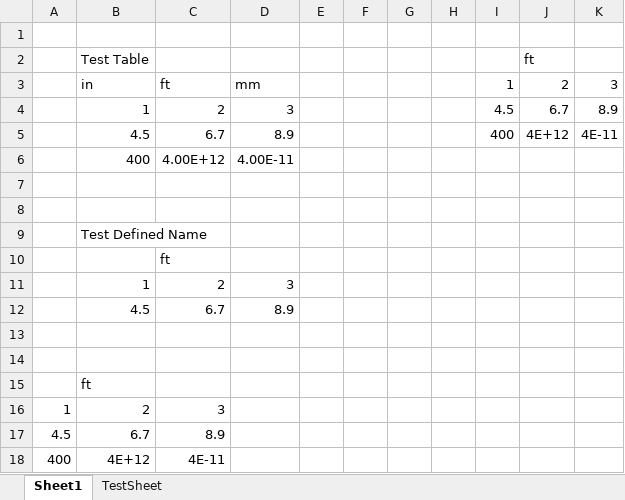
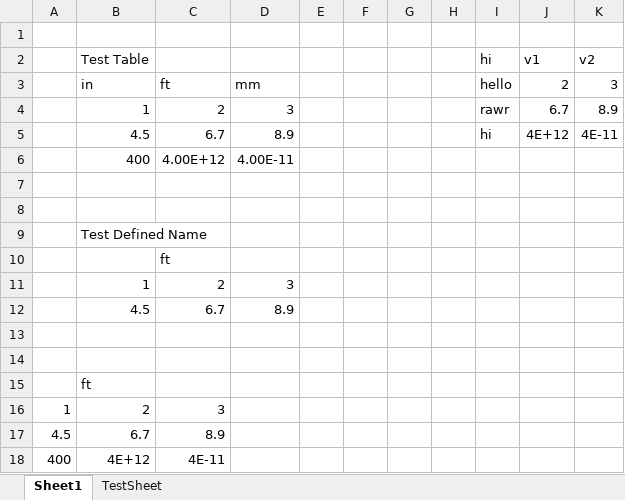
Before and after one commit to imartincei/CalcpadGenerator, an Excel workbook: Test.xlsx, sheet Sheet1, drawn as a sheet; values as stored, in another font and other column widths than the file's, no borders; table styles not drawn; removed rows and columns are numbered as before the commit, all else as after; the diff names each change by its address in the sheet, - before the commit and + after, or states it on an @@ line.

```diff
--- a/Test.xlsx (sheet Sheet1)
+++ b/Test.xlsx (sheet Sheet1)
-row 2:  | Test Table |  |  |  |  |  |  |  | ft
+row 2:  | Test Table |  |  |  |  |  |  | hi | v1 | v2
-I3: 1
+I3: hello
-I4: 4.5
+I4: rawr
-I5: 400
+I5: hi
```
Also changed, not shown: 11 other files.
